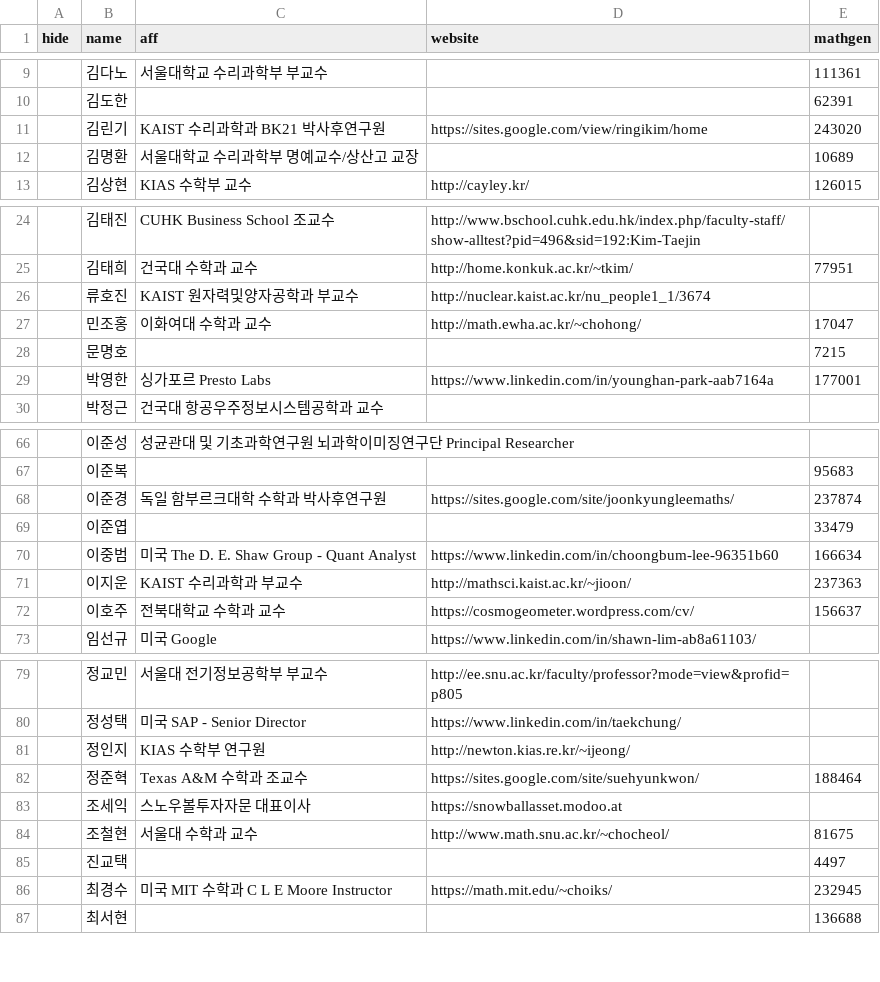
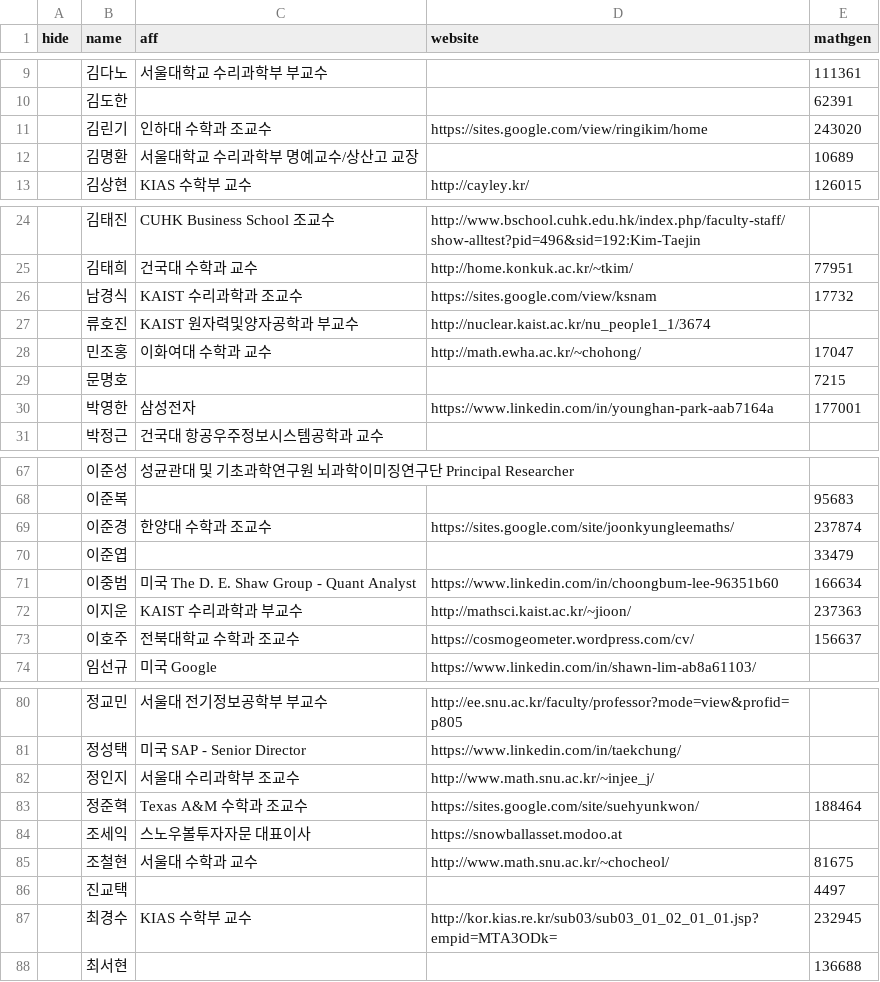
Before and after one commit to imo-korea/imo-korea.github.io, a CSV file: _data/people.csv, drawn as a sheet; only a part is shown, gaps mark what is left out; the diff covers the shown part only.

```diff
--- a/_data/people.csv
+++ b/_data/people.csv
@@ -10,3 +10,3 @@ hide,name,aff,website,mathgen
 ,김도한,,,62391
-,김린기,KAIST 수리과학과 BK21 박사후연구원,https://sites.google.com/view/ringikim/home,243020
+,김린기,인하대 수학과 조교수,https://sites.google.com/view/ringikim/home,243020
 ,김명환,서울대학교 수리과학부 명예교수/상산고 교장,,10689
@@ -25,2 +25,3 @@ hide,name,aff,website,mathgen
 ,김태희,건국대 수학과 교수,http://home.konkuk.ac.kr/~tkim/,77951
+,남경식,KAIST 수리과학과 조교수,https://sites.google.com/view/ksnam,17732
 ,류호진,KAIST 원자력및양자공학과 부교수,http://nuclear.kaist.ac.kr/nu_people1_1/3674,
@@ -28,3 +29,3 @@ hide,name,aff,website,mathgen
 ,문명호,,,7215
-,박영한,싱가포르 Presto Labs,https://www.linkedin.com/in/younghan-park-aab7164a,177001
+,박영한,삼성전자,https://www.linkedin.com/in/younghan-park-aab7164a,177001
 ,박정근,건국대 항공우주정보시스템공학과 교수,,
@@ -67,3 +68,3 @@ hide,name,aff,website,mathgen
 ,이준복,,,95683
-,이준경,독일 함부르크대학 수학과 박사후연구원,https://sites.google.com/site/joonkyungleemaths/,237874
+,이준경,한양대 수학과 조교수,https://sites.google.com/site/joonkyungleemaths/,237874
 ,이준엽,,,33479
@@ -71,3 +72,3 @@ hide,name,aff,website,mathgen
 ,이지운,KAIST 수리과학과 부교수,http://mathsci.kaist.ac.kr/~jioon/,237363
-,이호주,전북대학교 수학과 교수,https://cosmogeometer.wordpress.com/cv/,156637
+,이호주,전북대학교 수학과 조교수,https://cosmogeometer.wordpress.com/cv/,156637
 ,임선규,미국 Google,https://www.linkedin.com/in/shawn-lim-ab8a61103/,
@@ -80,3 +81,3 @@ hide,name,aff,website,mathgen
 ,정성택,미국 SAP - Senior Director,https://www.linkedin.com/in/taekchung/,
-,정인지,KIAS 수학부 연구원,http://newton.kias.re.kr/~ijeong/,
+,정인지,서울대 수리과학부 조교수,http://www.math.snu.ac.kr/~injee_j/,
 ,정준혁,Texas A&M 수학과 조교수,https://sites.google.com/site/suehyunkwon/,188464
@@ -85,3 +86,3 @@ hide,name,aff,website,mathgen
 ,진교택,,,4497
-,최경수,미국 MIT 수학과 C L E Moore Instructor,https://math.mit.edu/~choiks/,232945
+,최경수,KIAS 수학부 교수,http://kor.kias.re.kr/sub03/sub03_01_02_01_01.jsp?empid=MTA3ODk=,232945
 ,최서현,,,136688
```
Also changed, not shown: 3 edited cells elsewhere in this file, _data/imo-korea.csv, _data/imo.csv, 1 other file.
